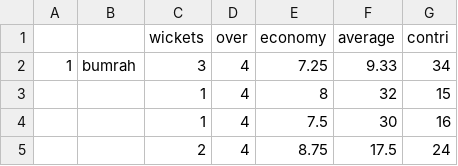
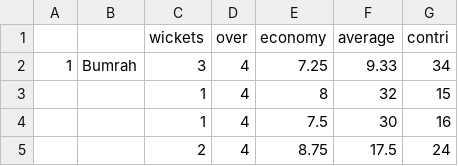
Before and after one commit to i2mWasil/Hi-Kyu, a CSV file: data/bowlers.csv, drawn as a sheet; only a part is shown.

Commit message:
Update bowlers.csv

```diff
--- a/data/bowlers.csv
+++ b/data/bowlers.csv
@@ -1,3 +1,3 @@
 ,,wickets,over,economy,average,contri
-1,bumrah,3,4,7.25,9.33,34
+1,Bumrah,3,4,7.25,9.33,34
 ,,1,4,8,32,15
```
